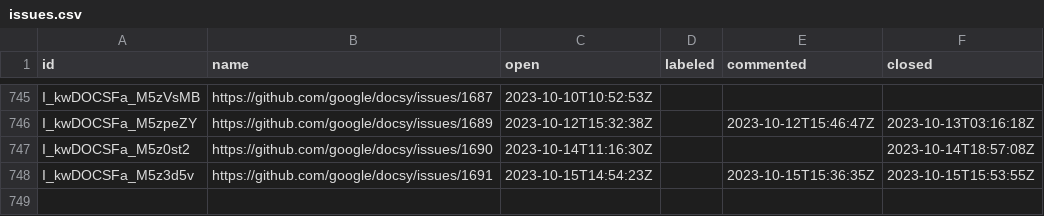
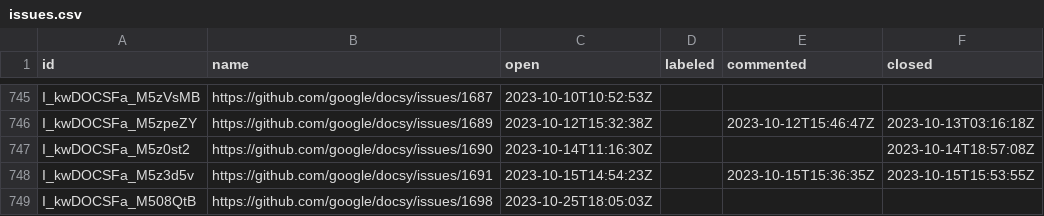
Before and after one commit to deining/docsy-metrics, a CSV file: data/google/docsy/issues.csv, drawn as a sheet; only a part is shown, gaps mark what is left out; the diff names each change by its address in the sheet, - before the commit and + after, or states it on an @@ line.

```diff
--- a/data/google/docsy/issues.csv
+++ b/data/google/docsy/issues.csv
+row 749: I_kwDOCSFa_M508QtB | https://github.com/google/docsy/issues/1698 | 2023-10-25T18:05:03Z
```
